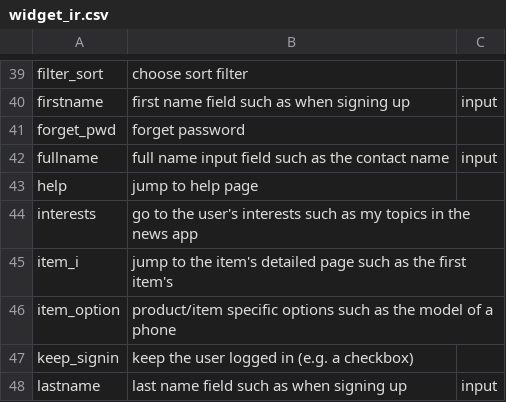
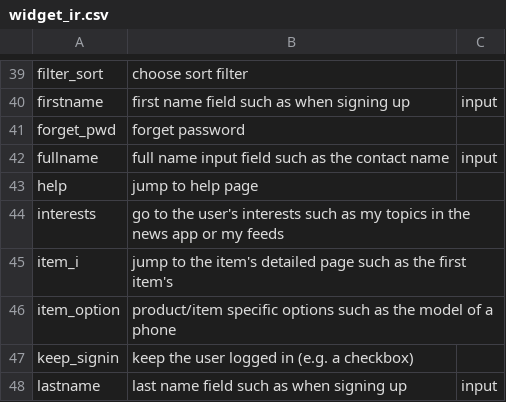
Before and after one commit to felicitia/UsageTesting-Repo, a CSV file: IR/widget_ir.csv, drawn as a sheet; only a part is shown, gaps mark what is left out.

Commit message:
Update widget_ir.csv

```diff
--- a/IR/widget_ir.csv
+++ b/IR/widget_ir.csv
@@ -43,3 +43,3 @@ fullname,full name input field such as the contact name,input
 help,jump to help page,
-interests,go to the user's interests such as my topics in the news app,
+interests,go to the user's interests such as my topics in the news app or my feeds,
 item_i,jump to the item's detailed page such as the first item's,
```
